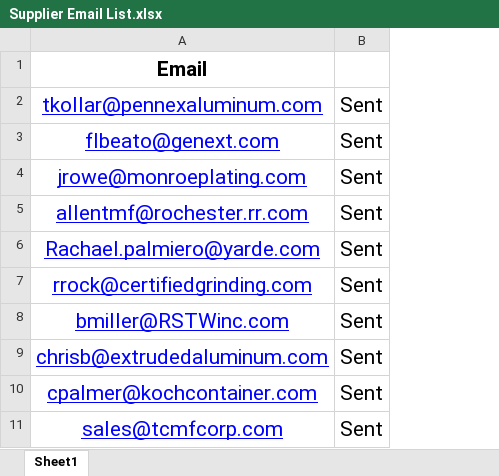
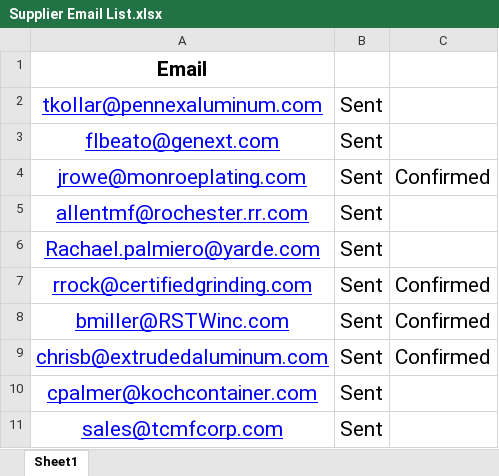
Before and after one commit to GwFreak01/SupplierManagementSystem, an Excel workbook: Supplier Email List.xlsx, sheet Sheet1, drawn as a sheet; values as stored, in another font and other column widths than the file's, no borders; the diff names each change by its address in the sheet, - before the commit and + after, or states it on an @@ line.

Commit message:
Feedback Data Email
Was able to send data to display on Email.

It is missing colour for some reason.

```diff
--- a/Supplier Email List.xlsx (sheet Sheet1)
+++ b/Supplier Email List.xlsx (sheet Sheet1)
+column C, rows 4-9: Confirmed |  |  | Confirmed | Confirmed | Confirmed
```
Also changed, not shown: 4 other files.
